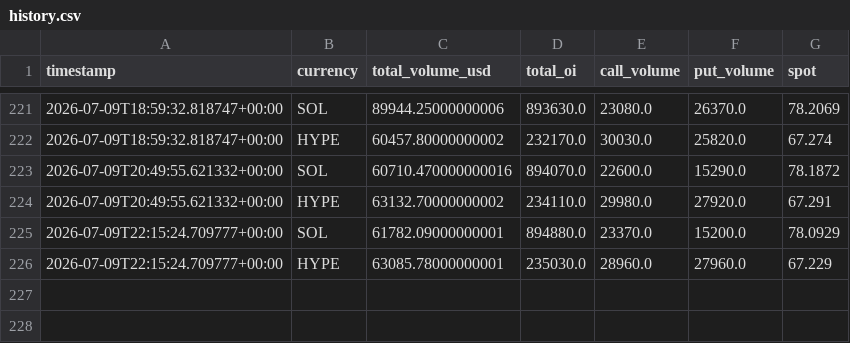
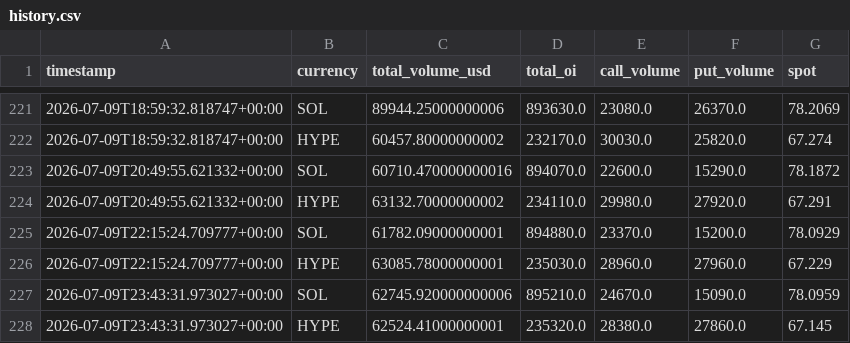
Before and after one commit to tunceryazgan/deribit-options-tracker-, a CSV file: data/history.csv, drawn as a sheet; only a part is shown, gaps mark what is left out.

```diff
--- a/data/history.csv
+++ b/data/history.csv
@@ -226 +226,3 @@ timestamp,currency,total_volume_usd,total_oi,call_volume,put_volume,spot
 2026-07-09T22:15:24.709777+00:00,HYPE,63085.78000000001,235030.0,28960.0,27960.0,67.229
+2026-07-09T23:43:31.973027+00:00,SOL,62745.920000000006,895210.0,24670.0,15090.0,78.0959
+2026-07-09T23:43:31.973027+00:00,HYPE,62524.41000000001,235320.0,28380.0,27860.0,67.145
```
Also changed, not shown: 1 other file.
